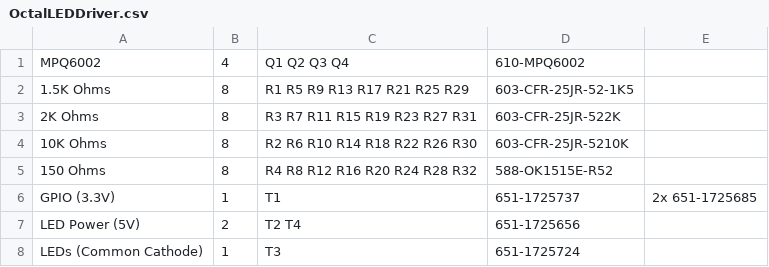
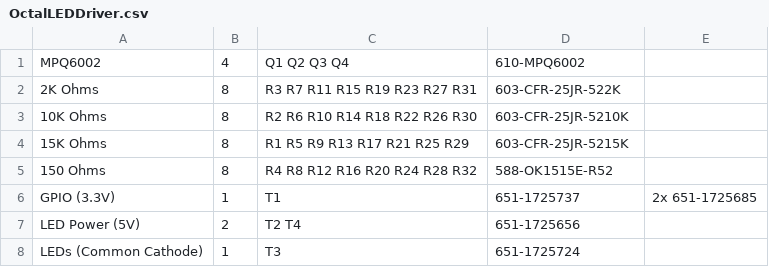
Before and after one commit to RobertPHeller/CommandStationsAndBoosters, a CSV file: OctalLEDDriver/OctalLEDDriver.csv, drawn as a sheet.

Commit message:
Update resistor values for OctalLEDDriver

```diff
--- a/OctalLEDDriver/OctalLEDDriver.csv
+++ b/OctalLEDDriver/OctalLEDDriver.csv
@@ -1,5 +1,5 @@
 MPQ6002,4,"Q1 Q2 Q3 Q4",610-MPQ6002
-1.5K Ohms,8,"R1 R5 R9 R13 R17 R21 R25 R29",603-CFR-25JR-52-1K5
 2K Ohms,8,"R3 R7 R11 R15 R19 R23 R27 R31",603-CFR-25JR-522K
 10K Ohms,8,"R2 R6 R10 R14 R18 R22 R26 R30",603-CFR-25JR-5210K
+15K Ohms,8,"R1 R5 R9 R13 R17 R21 R25 R29",603-CFR-25JR-5215K
 150 Ohms,8,"R4 R8 R12 R16 R20 R24 R28 R32",588-OK1515E-R52
```
Also changed, not shown: OctalLEDDriver/OctalLEDDriver_mouser.csv, 3 other files.
